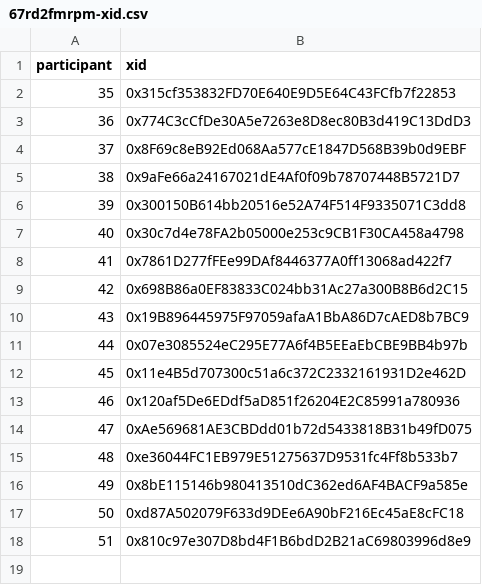
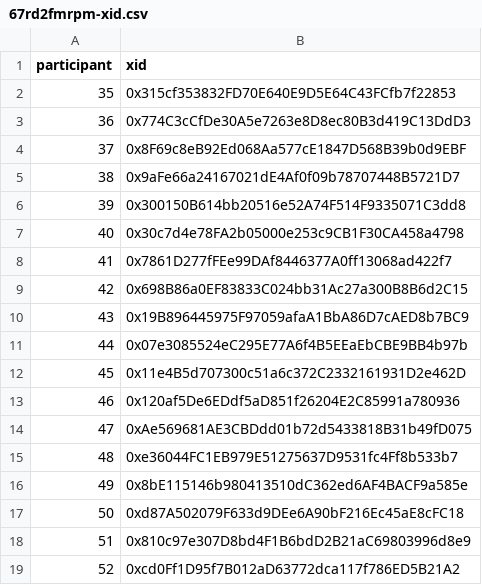
Before and after one commit to evalscience/deepgov-polis, a CSV file: xid/67rd2fmrpm-xid.csv, drawn as a sheet; the diff names each change by its address in the sheet, - before the commit and + after, or states it on an @@ line.

```diff
--- a/xid/67rd2fmrpm-xid.csv
+++ b/xid/67rd2fmrpm-xid.csv
+row 19: 52 | 0xcd0Ff1D95f7B012aD63772dca117f786ED5B21A2
```
Also changed, not shown: summary/67rd2fmrpm-summary.csv.
